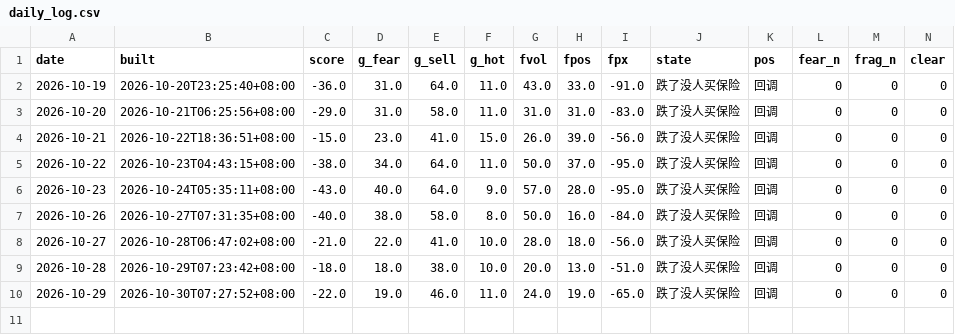
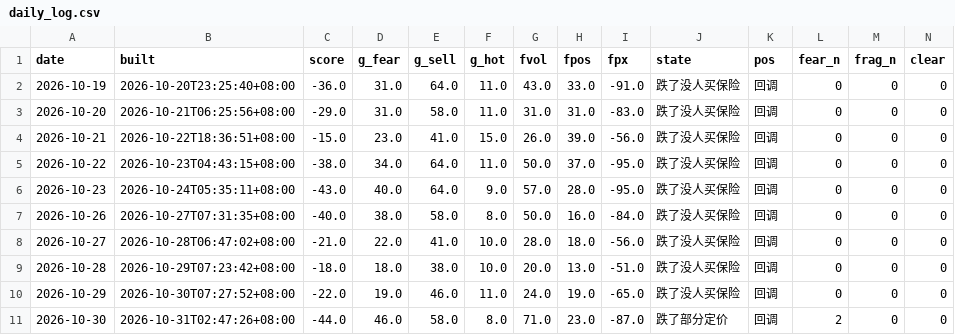
Before and after one commit to parker123450/tech-sentiment, a CSV file: daily_log.csv, drawn as a sheet; only a part is shown; rows hold the shown columns only; the diff names each change by its address in the sheet, - before the commit and + after, or states it on an @@ line.

```diff
--- a/daily_log.csv
+++ b/daily_log.csv
+row 11: 2026-10-30 | 2026-10-31T02:47:26+08:00 | -44.0 | 46.0 | 58.0 | 8.0 | 71.0 | 23.0 | -87.0 | 跌了部分定价 | 回调 | 2 | 0 | 0
```
Also changed, not shown: options_flow_daily.csv, options_history.csv, 3 other files.
